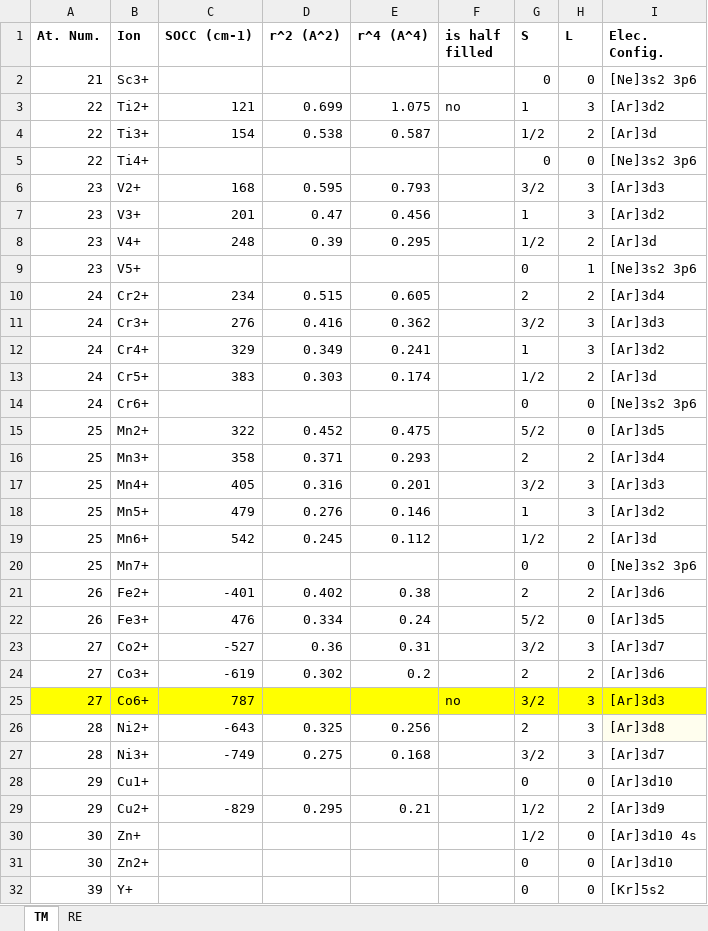
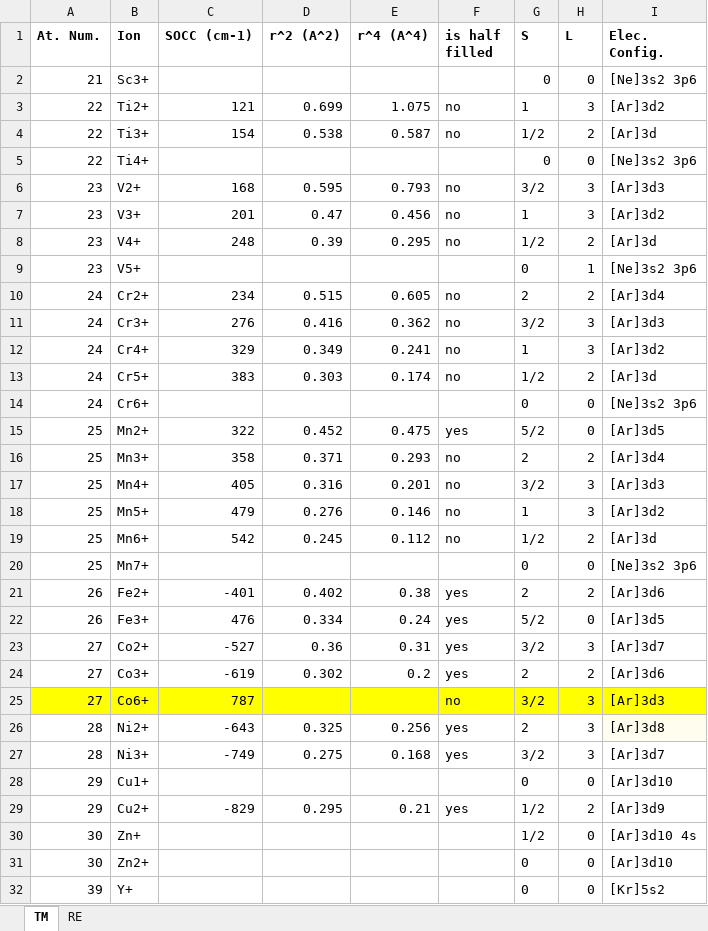
Before and after one commit to asche1/PyCrystalField, an Excel workbook: Documentation/Ion data.xlsx, sheet TM, drawn as a sheet; only a part is shown; values as stored, in another font and other column widths than the file's, no borders; the diff covers the shown part only; the diff names each change by its address in the sheet, - before the commit and + after, or states it on an @@ line.

Commit message:
Add new TM ions into half filled shell list

```diff
--- a/Documentation/Ion data.xlsx (sheet TM)
+++ b/Documentation/Ion data.xlsx (sheet TM)
-F4 (is half filled): (empty)
+F4 (is half filled): no
-F6:F8 (is half filled): (empty)
+F6:F8 (is half filled): no
-F10:F13 (is half filled): (empty)
+F10:F13 (is half filled): no
-F15 (is half filled): (empty)
+F15 (is half filled): yes
-F16:F19 (is half filled): (empty)
+F16:F19 (is half filled): no
-F21:F24 (is half filled): (empty)
+F21:F24 (is half filled): yes
-F26:F27 (is half filled): (empty)
+F26:F27 (is half filled): yes
-F29 (is half filled): (empty)
+F29 (is half filled): yes
```
Also changed, not shown: 43 edited cells elsewhere in this sheet, 4 other files.
